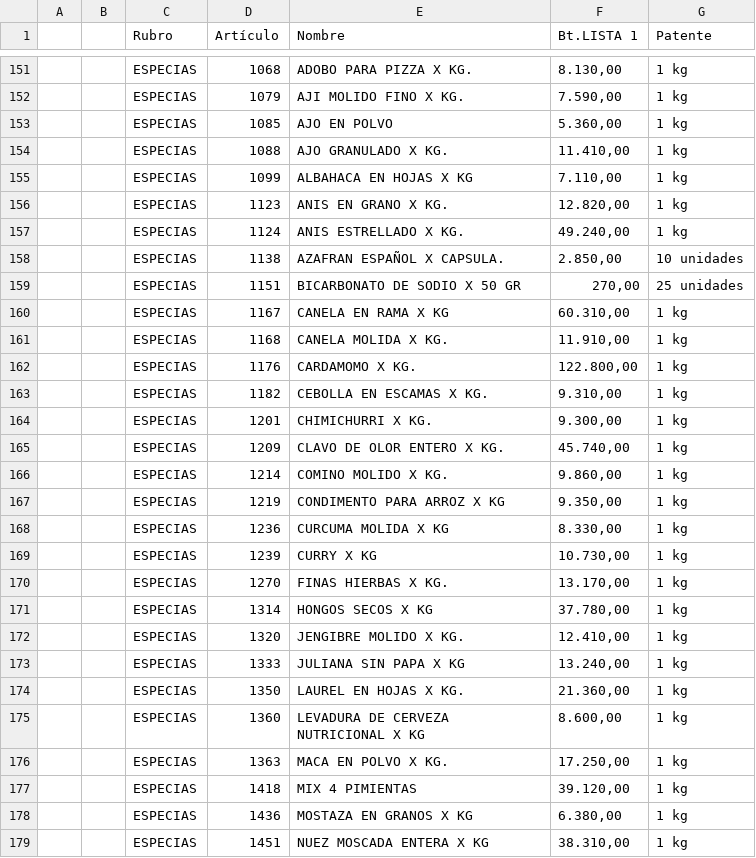
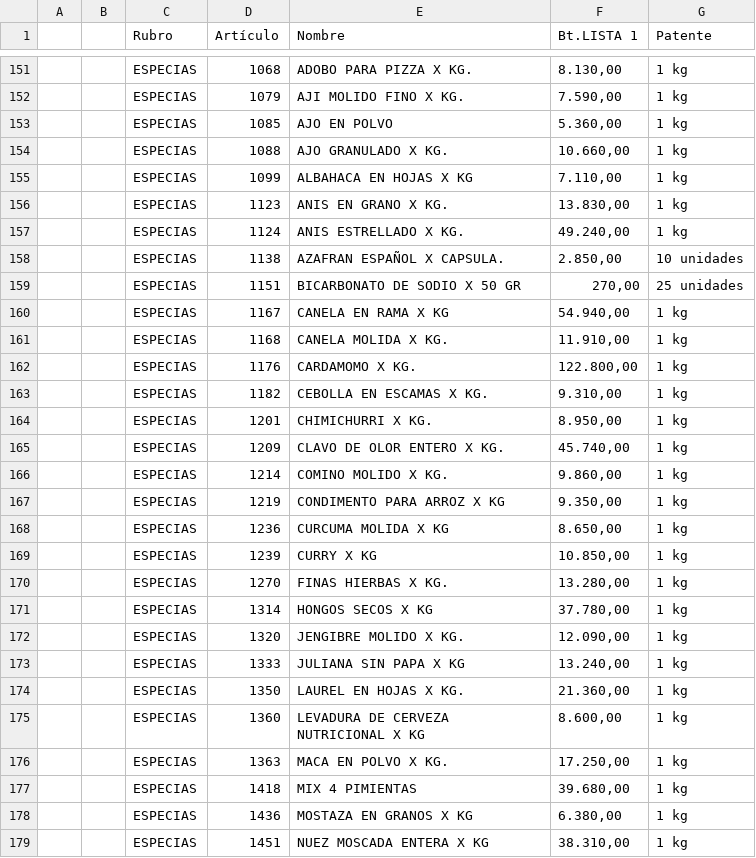
Before and after one commit to paladear/paladeardistribuidora, a CSV file: precios-may.csv, drawn as a sheet; only a part is shown, gaps mark what is left out; the diff covers the shown part only.

Commit message:
Precios de la Distribuidora (mayorista) actualizados desde el Excel (340 productos)

```diff
--- a/precios-may.csv
+++ b/precios-may.csv
@@ -153,5 +153,5 @@
 ,,ESPECIAS,1085,AJO EN POLVO,"5.360,00",1 kg
-,,ESPECIAS,1088,AJO GRANULADO X KG.,"11.410,00",1 kg
+,,ESPECIAS,1088,AJO GRANULADO X KG.,"10.660,00",1 kg
 ,,ESPECIAS,1099,ALBAHACA EN HOJAS X KG,"7.110,00",1 kg
-,,ESPECIAS,1123,ANIS EN GRANO X KG.,"12.820,00",1 kg
+,,ESPECIAS,1123,ANIS EN GRANO X KG.,"13.830,00",1 kg
 ,,ESPECIAS,1124,ANIS ESTRELLADO X KG.,"49.240,00",1 kg
@@ -159,3 +159,3 @@
 ,,ESPECIAS,1151,BICARBONATO DE SODIO X 50 GR,"270,00",25 unidades
-,,ESPECIAS,1167,CANELA EN RAMA X KG,"60.310,00",1 kg
+,,ESPECIAS,1167,CANELA EN RAMA X KG,"54.940,00",1 kg
 ,,ESPECIAS,1168,CANELA MOLIDA X KG.,"11.910,00",1 kg
@@ -163,3 +163,3 @@
 ,,ESPECIAS,1182,CEBOLLA EN ESCAMAS X KG.,"9.310,00",1 kg
-,,ESPECIAS,1201,CHIMICHURRI X KG.,"9.300,00",1 kg
+,,ESPECIAS,1201,CHIMICHURRI X KG.,"8.950,00",1 kg
 ,,ESPECIAS,1209,CLAVO DE OLOR ENTERO X KG.,"45.740,00",1 kg
@@ -167,7 +167,7 @@
 ,,ESPECIAS,1219,CONDIMENTO PARA ARROZ X KG,"9.350,00",1 kg
-,,ESPECIAS,1236,CURCUMA MOLIDA X KG,"8.330,00",1 kg
-,,ESPECIAS,1239,CURRY X KG,"10.730,00",1 kg
-,,ESPECIAS,1270,FINAS HIERBAS X KG.,"13.170,00",1 kg
+,,ESPECIAS,1236,CURCUMA MOLIDA X KG,"8.650,00",1 kg
+,,ESPECIAS,1239,CURRY X KG,"10.850,00",1 kg
+,,ESPECIAS,1270,FINAS HIERBAS X KG.,"13.280,00",1 kg
 ,,ESPECIAS,1314,HONGOS SECOS X KG,"37.780,00",1 kg
-,,ESPECIAS,1320,JENGIBRE MOLIDO X KG.,"12.410,00",1 kg
+,,ESPECIAS,1320,JENGIBRE MOLIDO X KG.,"12.090,00",1 kg
 ,,ESPECIAS,1333,JULIANA SIN PAPA X KG,"13.240,00",1 kg
@@ -176,3 +176,3 @@
 ,,ESPECIAS,1363,MACA EN POLVO X KG.,"17.250,00",1 kg
-,,ESPECIAS,1418,MIX  4 PIMIENTAS,"39.120,00",1 kg
+,,ESPECIAS,1418,MIX  4 PIMIENTAS,"39.680,00",1 kg
 ,,ESPECIAS,1436,MOSTAZA EN GRANOS X KG,"6.380,00",1 kg
```
Also changed, not shown: 1 removed row and 34 edited cells elsewhere in this file.
